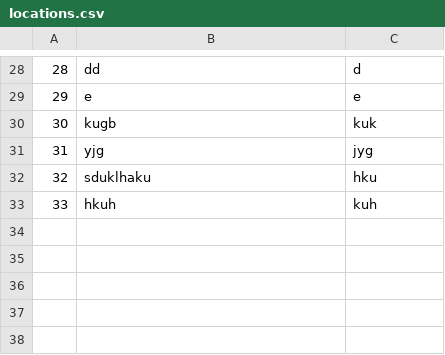
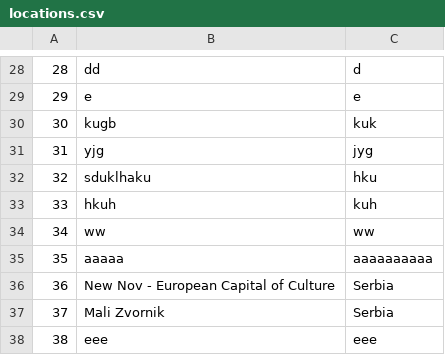
Before and after one commit to anastano/group-3-team-B, a CSV file: SIMS_HCI_Project/SIMS_HCI_Project/Resources/Database/locations.csv, drawn as a sheet; only a part is shown, gaps mark what is left out; the diff names each change by its address in the sheet, - before the commit and + after, or states it on an @@ line.

```diff
--- a/SIMS_HCI_Project/SIMS_HCI_Project/Resources/Database/locations.csv
+++ b/SIMS_HCI_Project/SIMS_HCI_Project/Resources/Database/locations.csv
+row 34: 34 | ww | ww
+row 35: 35 | aaaaa | aaaaaaaaaa
+row 36: 36 | New Nov - European Capital of Culture | Serbia
+row 37: 37 | Mali Zvornik | Serbia
+row 38: 38 | eee | eee
```
Also changed, not shown: 8 other files.
